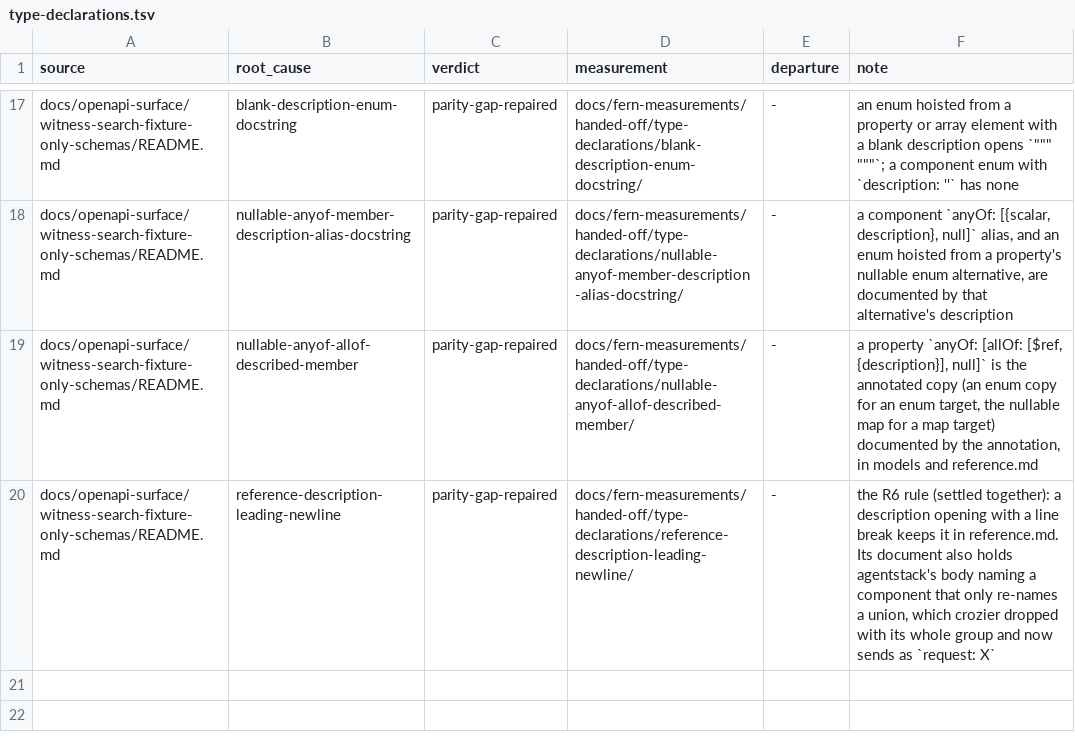
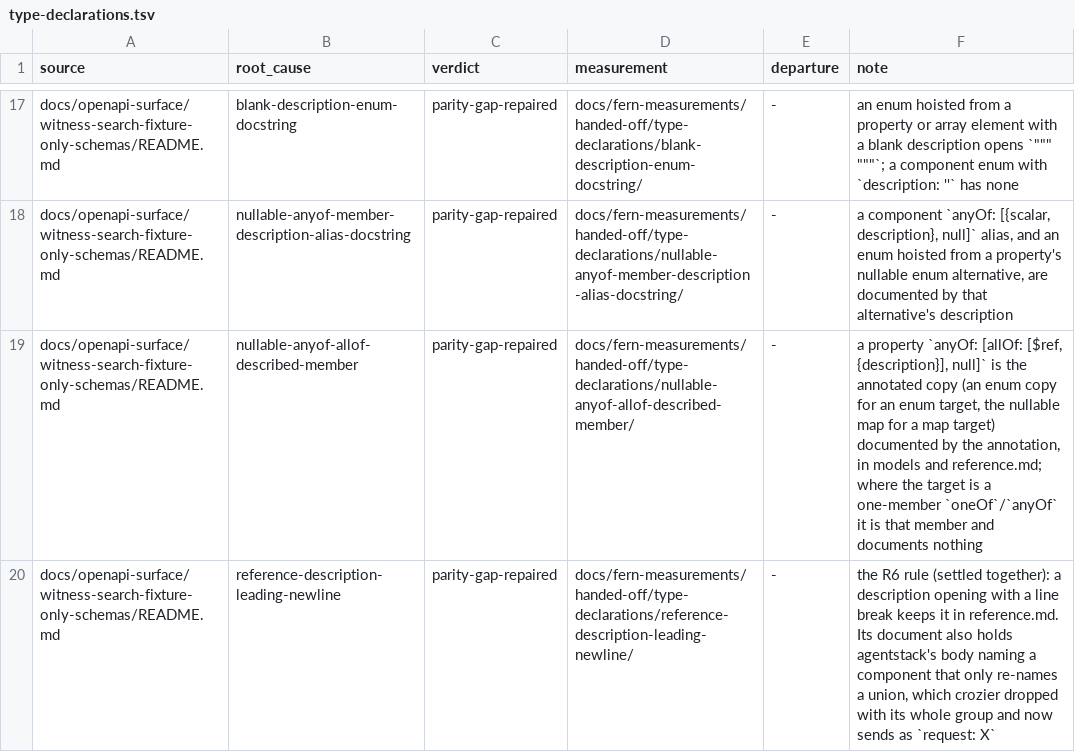
Before and after one commit to nickderobertis/crozier, a TSV file: docs/fern-measurements/handed-off/type-declarations.tsv, drawn as a sheet; only a part is shown, gaps mark what is left out.

```diff
--- a/docs/fern-measurements/handed-off/type-declarations.tsv
+++ b/docs/fern-measurements/handed-off/type-declarations.tsv
@@ -18,3 +18,3 @@ docs/openapi-surface/witness-search-fixture-only-schemas/README.md	blank-descrip
 docs/openapi-surface/witness-search-fixture-only-schemas/README.md	nullable-anyof-member-description-alias-docstring	parity-gap-repaired	docs/fern-measurements/handed-off/type-declarations/nullable-anyof-member-description-alias-docstring/	-	a component `anyOf: [{scalar, description}, null]` alias, and an enum hoisted from a property's nullable enum alternative, are documented by that alternative's description
-docs/openapi-surface/witness-search-fixture-only-schemas/README.md	nullable-anyof-allof-described-member	parity-gap-repaired	docs/fern-measurements/handed-off/type-declarations/nullable-anyof-allof-described-member/	-	a property `anyOf: [allOf: [$ref, {description}], null]` is the annotated copy (an enum copy for an enum target, the nullable map for a map target) documented by the annotation, in models and reference.md
+docs/openapi-surface/witness-search-fixture-only-schemas/README.md	nullable-anyof-allof-described-member	parity-gap-repaired	docs/fern-measurements/handed-off/type-declarations/nullable-anyof-allof-described-member/	-	a property `anyOf: [allOf: [$ref, {description}], null]` is the annotated copy (an enum copy for an enum target, the nullable map for a map target) documented by the annotation, in models and reference.md; where the target is a one-member `oneOf`/`anyOf` it is that member and documents nothing
 docs/openapi-surface/witness-search-fixture-only-schemas/README.md	reference-description-leading-newline	parity-gap-repaired	docs/fern-measurements/handed-off/type-declarations/reference-description-leading-newline/	-	the R6 rule (settled together): a description opening with a line break keeps it in reference.md. Its document also holds agentstack's body naming a component that only re-names a union, which crozier dropped with its whole group and now sends as `request: X`
```
Also changed, not shown: 19 other files.
